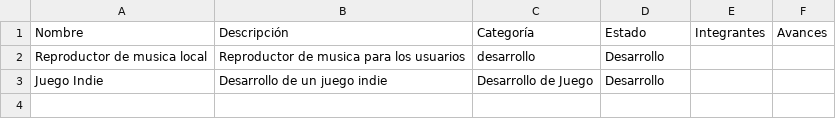
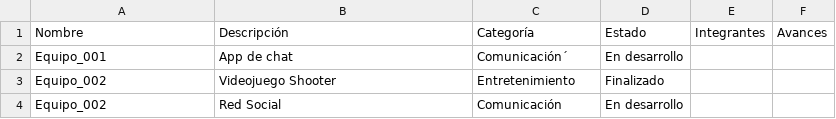
Before and after one commit to JuanDCT99/Proyecto_Final_P3_App_HACKATHON, a CSV file: proyecto_final/priv/proyectos.csv, drawn as a sheet; removed rows and columns are numbered as before the commit, all else as after; the diff names each change by its address in the sheet, - before the commit and + after, or states it on an @@ line.

Commit message:
Implementacion del Sistema de chats.
Mejora de comandos para poder crear proyectos, añadir usuarios, y el manejo de datos coherentes.

Siguiente implementacion:
- Mentores
- Pulir Funcionalidades

```diff
--- a/proyecto_final/priv/proyectos.csv
+++ b/proyecto_final/priv/proyectos.csv
-row 2: Reproductor de musica local | Reproductor de musica para los usuarios | desarrollo | Desarrollo
-row 3: Juego Indie | Desarrollo de un juego indie | Desarrollo de Juego | Desarrollo
+row 2: Equipo_001 | App de chat | Comunicación´ | En desarrollo
+row 3: Equipo_002 | Videojuego Shooter | Entretenimiento | Finalizado
+row 4: Equipo_002 | Red Social | Comunicación | En desarrollo
```
Also changed, not shown: 8 other files.
